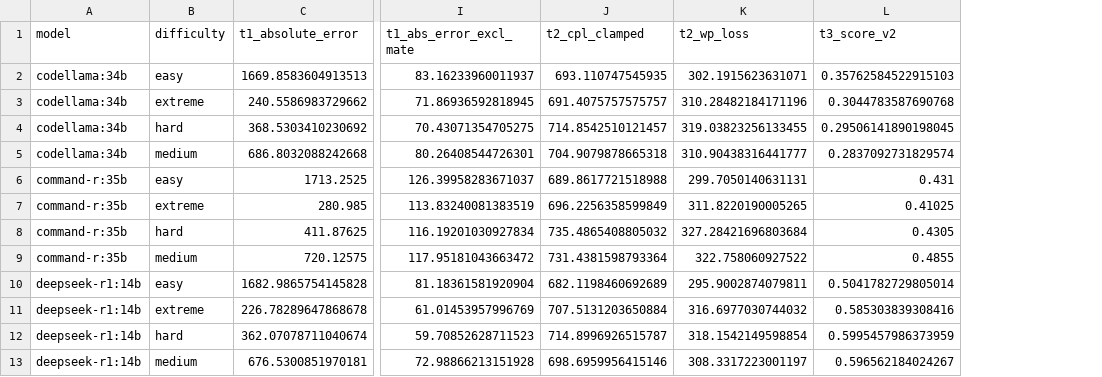
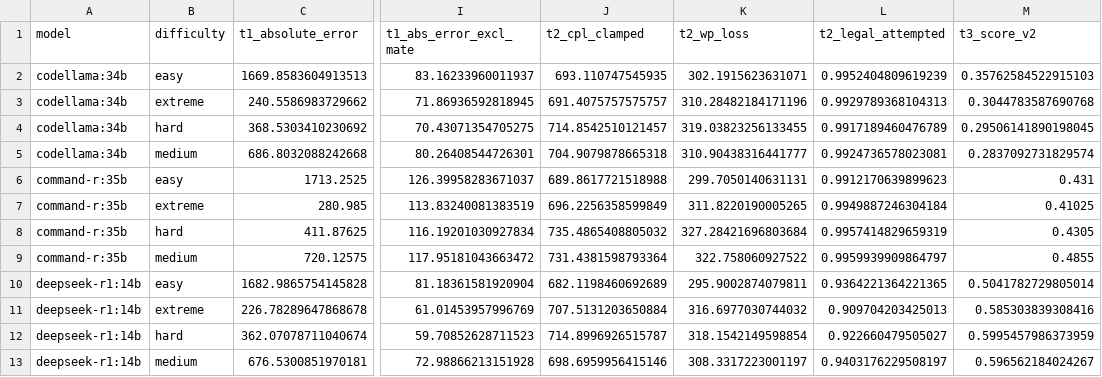
Before and after one commit to rabrew/chess-llm-bench, a CSV file: results/metrics/by_difficulty.csv, drawn as a sheet; only a part is shown, gaps mark what is left out; the diff names each change by its address in the sheet, - before the commit and + after, or states it on an @@ line.

```diff
--- a/results/metrics/by_difficulty.csv
+++ b/results/metrics/by_difficulty.csv
+column L (t2_legal_attempted), rows 2-13: 0.9952404809619239 | 0.9929789368104313 | 0.9917189460476789 | 0.9924736578023081 | 0.9912170639899623 | 0.9949887246304184 | 0.9957414829659319 | 0.9959939909864797 | 0.9364221364221365 | 0.909704203425013 | 0.922660479505027 | 0.9403176229508197
```
Also changed, not shown: results/metrics/by_model.csv, 5 other files.
